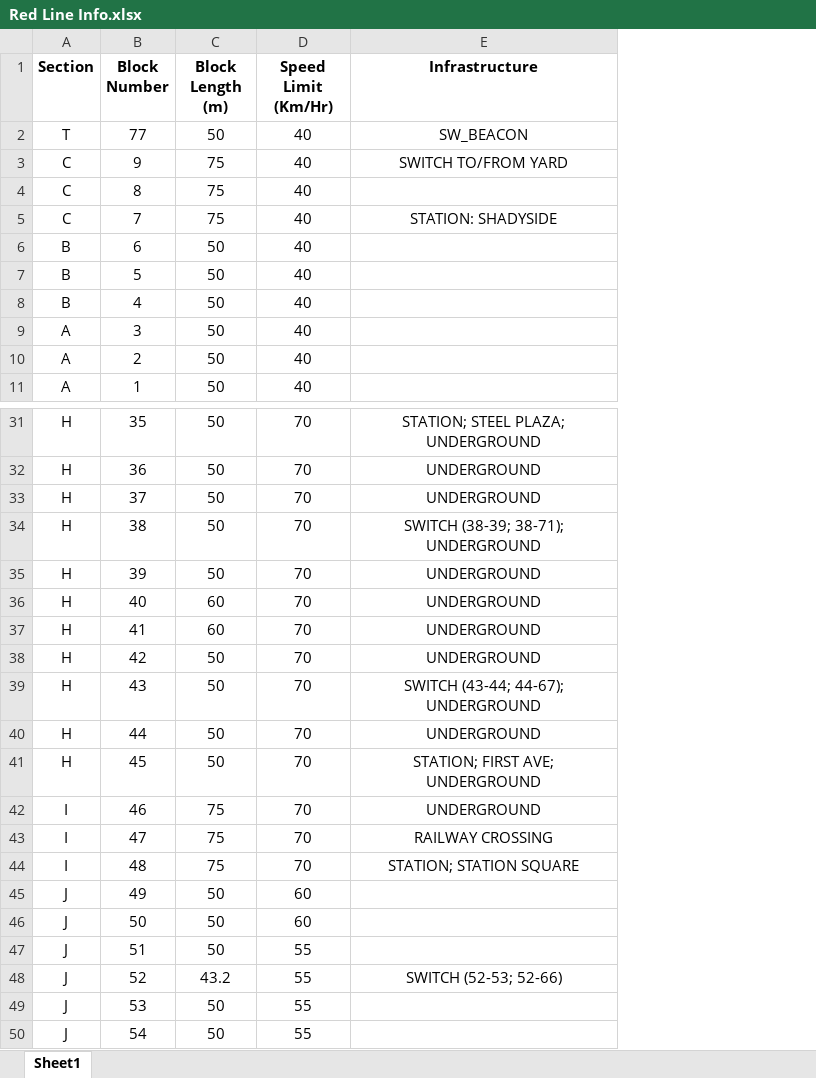
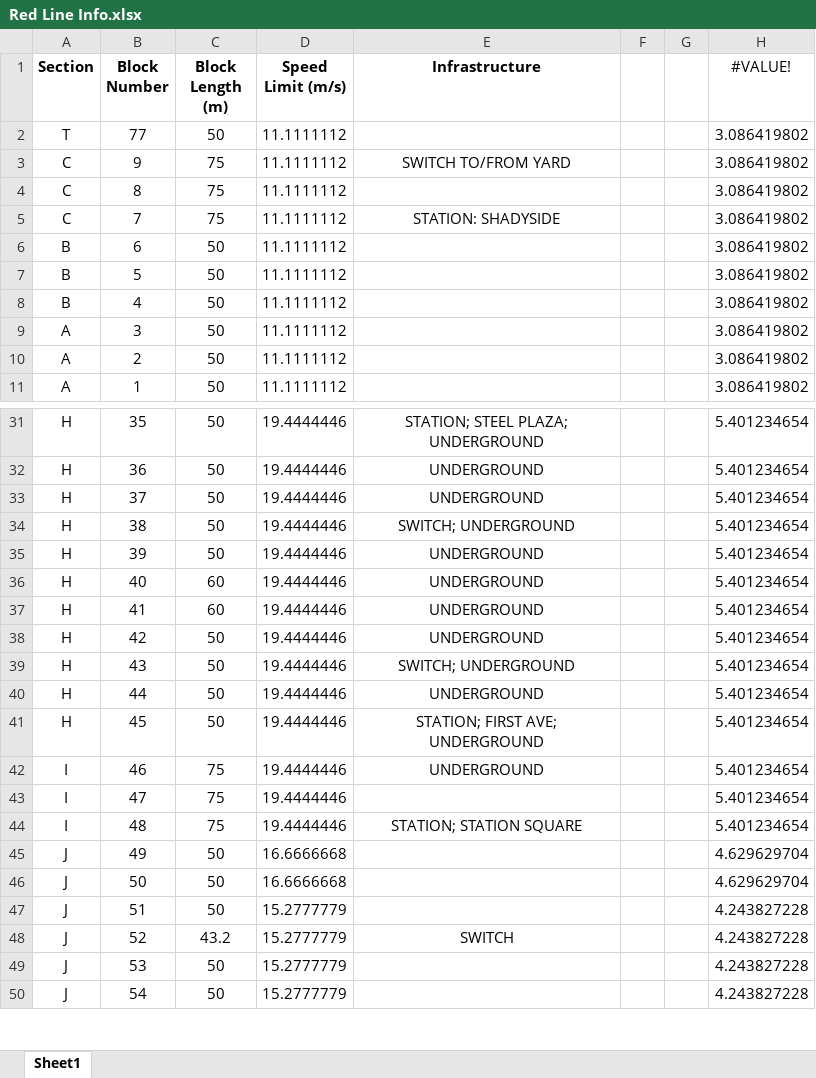
Before and after one commit to cerfort2/1140, an Excel workbook: modules/Red Line Info.xlsx, sheet Sheet1, drawn as a sheet; only a part is shown, gaps mark what is left out; values as stored, in another font and other column widths than the file's, no borders; removed rows and columns are numbered as before the commit, all else as after; the diff covers the shown part only; the diff names each change by its address in the sheet, - before the commit and + after, or states it on an @@ line.

```diff
--- a/modules/Red Line Info.xlsx (sheet Sheet1)
+++ b/modules/Red Line Info.xlsx (sheet Sheet1)
-column D (Speed Limit (Km/Hr)), rows 2-11: all 40; rows 31-50: 70 | 70 | 70 | 70 | 70 | 70 | 70 | 70 | 70 | 70 | 70 | 70 | 70 | 70 | 60 | 60 | 55 | 55 | 55 | 55
+column D (Speed Limit (m/s)), rows 2-11: all 11.1111112; rows 31-50: 19.4444446 | 19.4444446 | 19.4444446 | 19.4444446 | 19.4444446 | 19.4444446 | 19.4444446 | 19.4444446 | 19.4444446 | 19.4444446 | 19.4444446 | 19.4444446 | 19.4444446 | 19.4444446 | 16.6666668 | 16.6666668 | 15.2777779 | 15.2777779 | 15.2777779 | 15.2777779
+column F, empty
+column G, empty
+column H (#VALUE!), rows 2-11: all 3.086419802; rows 31-50: 5.401234654 | 5.401234654 | 5.401234654 | 5.401234654 | 5.401234654 | 5.401234654 | 5.401234654 | 5.401234654 | 5.401234654 | 5.401234654 | 5.401234654 | 5.401234654 | 5.401234654 | 5.401234654 | 4.629629704 | 4.629629704 | 4.243827228 | 4.243827228 | 4.243827228 | 4.243827228
-E2 (Infrastructure): SW_BEACON
+E2 (Infrastructure): (empty)
-E34 (Infrastructure): SWITCH (38-39; 38-71); UNDERGROUND
+E34 (Infrastructure): SWITCH; UNDERGROUND
-E39 (Infrastructure): SWITCH (43-44; 44-67); UNDERGROUND
+E39 (Infrastructure): SWITCH; UNDERGROUND
-E43 (Infrastructure): RAILWAY CROSSING
+E43 (Infrastructure): (empty)
-E48 (Infrastructure): SWITCH (52-53; 52-66)
+E48 (Infrastructure): SWITCH
```
Also changed, not shown: 8 edited cells elsewhere in this sheet, modules/Green Line Info_.xlsx, 3 other files.
